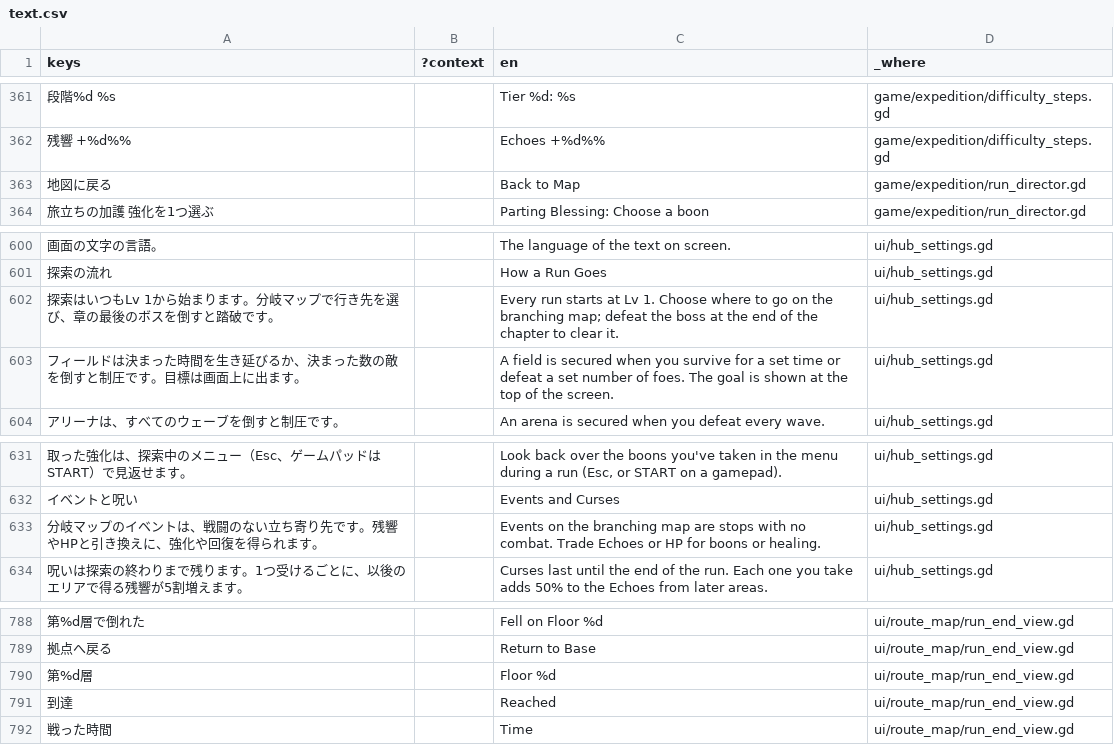
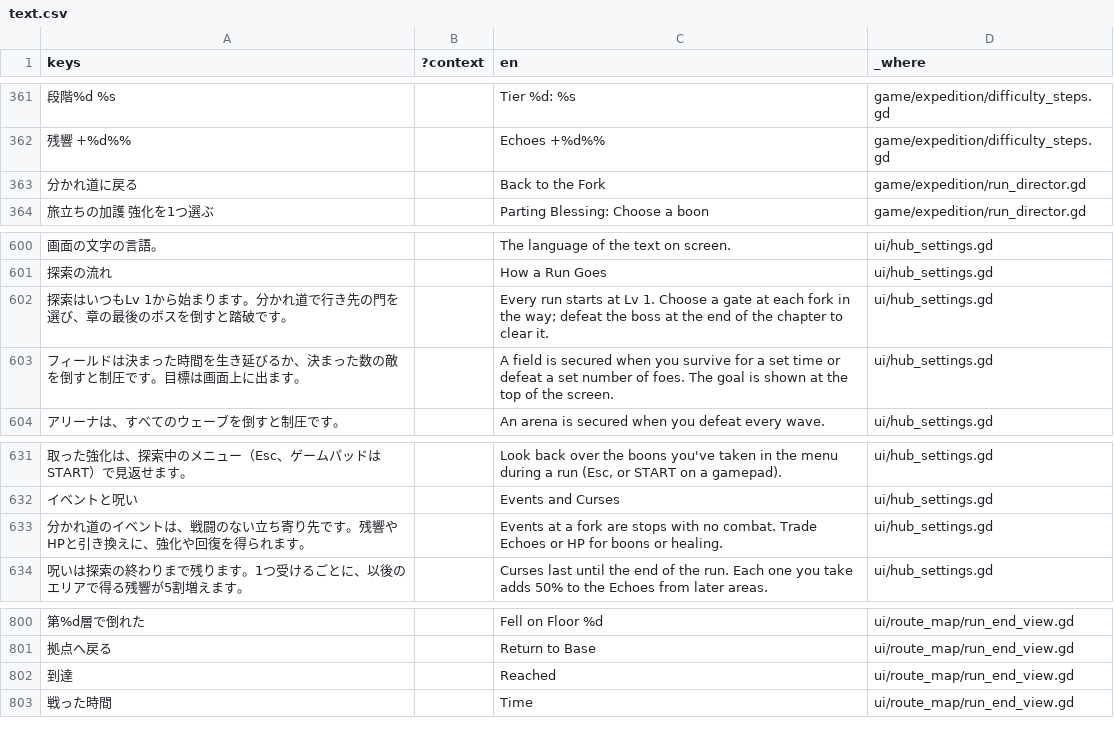
Before and after one commit to Termnix-IT/DungeonRemnant, a CSV file: rogue-like-play/locale/text.csv, drawn as a sheet; only a part is shown, gaps mark what is left out; removed rows and columns are numbered as before the commit, all else as after; the diff covers the shown part only; the diff names each change by its address in the sheet, - before the commit and + after, or states it on an @@ line.

```diff
--- a/rogue-like-play/locale/text.csv
+++ b/rogue-like-play/locale/text.csv
-row 363: 地図に戻る |  | Back to Map | game/expedition/run_director.gd
+row 363: 分かれ道に戻る |  | Back to the Fork | game/expedition/run_director.gd
-A602 (keys): …ます。分岐マップで行き先を選び、…
+A602 (keys): …ます。分かれ道で行き先の門を選び、…
-C602 (en): …1. Choose where to go on the branching map; defeat the…
+C602 (en): …1. Choose a gate at each fork in the way; defeat the…
-A633 (keys): 分岐マップのイベン…
+A633 (keys): 分かれ道のイベン…
-C633 (en): Events on the branching map are stops…
+C633 (en): Events at a fork are stops…
-row 790: 第%d層 |  | Floor %d | ui/route_map/run_end_view.gd
```
Also changed, not shown: 25 added rows, 13 removed rows and 6 edited cells elsewhere in this file, 50 other files.
